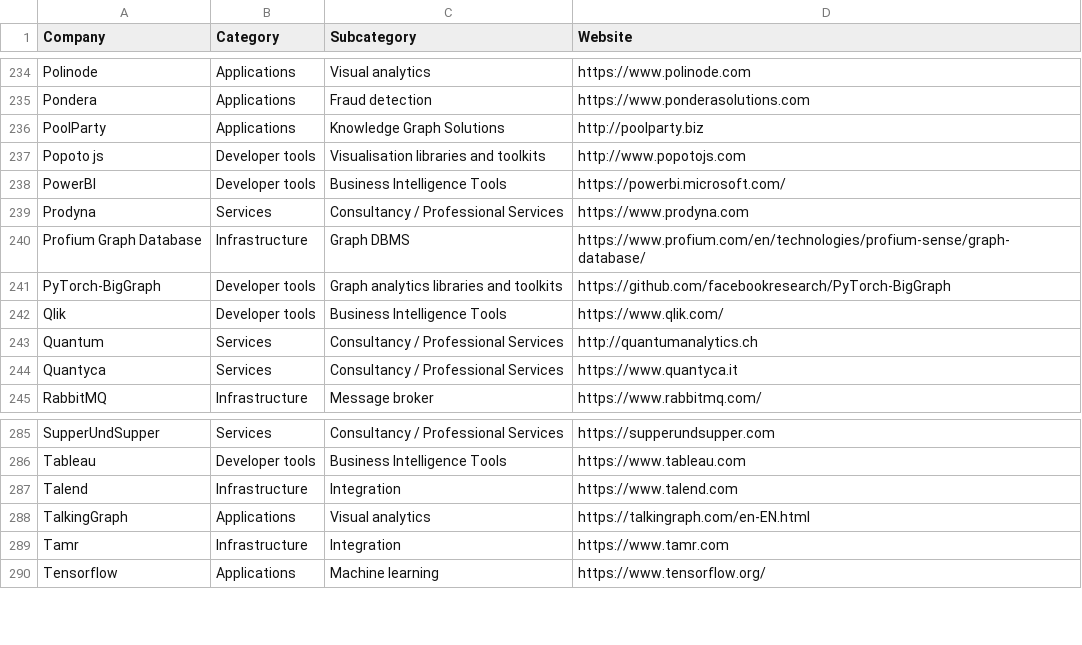
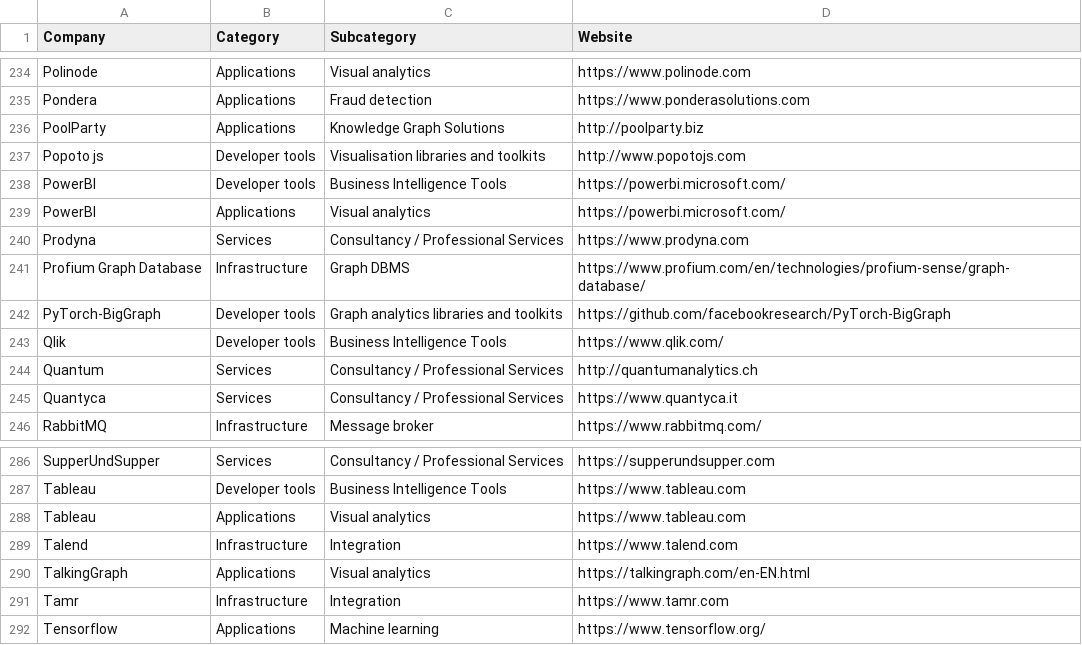
Before and after one commit to memgraph/graph-landscape-2022, a CSV file: backend/import-data/graphlandscape.csv, drawn as a sheet; only a part is shown, gaps mark what is left out; the diff names each change by its address in the sheet, - before the commit and + after, or states it on an @@ line.

Commit message:
Add visual analytics

```diff
--- a/backend/import-data/graphlandscape.csv
+++ b/backend/import-data/graphlandscape.csv
+row 239: PowerBI | Applications | Visual analytics | https://powerbi.microsoft.com/
+row 288: Tableau | Applications | Visual analytics | https://www.tableau.com
```
